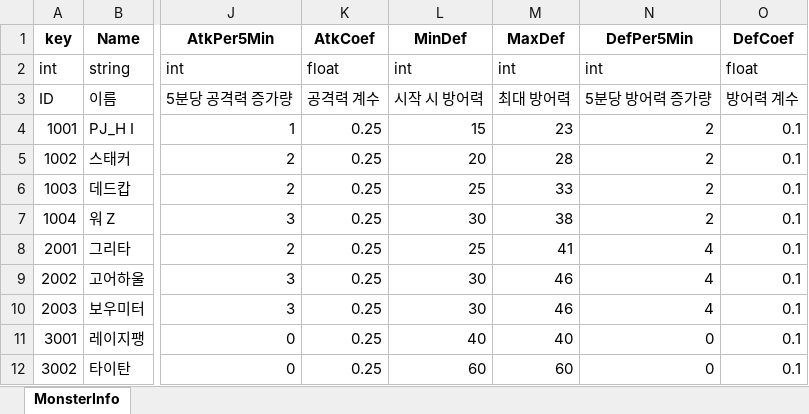
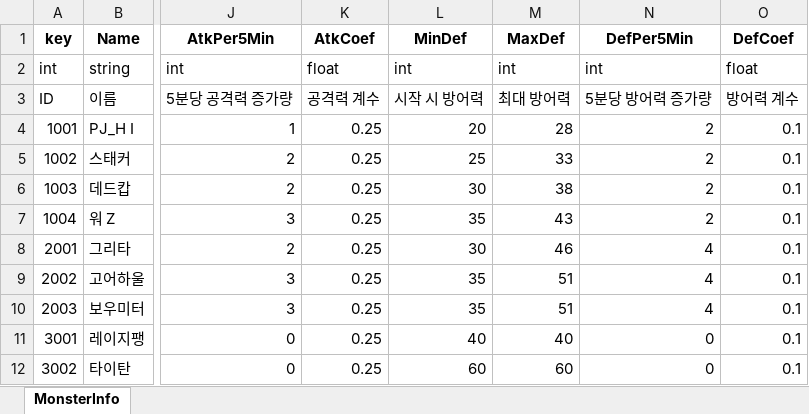
Before and after one commit to Anbak98/INFEST, an Excel workbook: INFEST_Project/Util/ExcelToJsonWizard.v1.0.6/excel_files/MonsterInfo.xlsx, sheet MonsterInfo, drawn as a sheet; only a part is shown, gaps mark what is left out; values as stored, in another font and other column widths than the file's, no borders; the diff names each change by its address in the sheet, - before the commit and + after, or states it on an @@ line.

```diff
--- a/INFEST_Project/Util/ExcelToJsonWizard.v1.0.6/excel_files/MonsterInfo.xlsx (sheet MonsterInfo)
+++ b/INFEST_Project/Util/ExcelToJsonWizard.v1.0.6/excel_files/MonsterInfo.xlsx (sheet MonsterInfo)
-L4 (MinDef): 15
+L4 (MinDef): 20
-M4 (MaxDef): 23
+M4 (MaxDef): 28
-L5 (MinDef): 20
+L5 (MinDef): 25
-M5 (MaxDef): 28
+M5 (MaxDef): 33
-L6 (MinDef): 25
+L6 (MinDef): 30
-M6 (MaxDef): 33
+M6 (MaxDef): 38
-L7 (MinDef): 30
+L7 (MinDef): 35
-M7 (MaxDef): 38
+M7 (MaxDef): 43
-L8 (MinDef): 25
+L8 (MinDef): 30
-M8 (MaxDef): 41
+M8 (MaxDef): 46
-L9:L10 (MinDef): 30
+L9:L10 (MinDef): 35
-M9:M10 (MaxDef): 46
+M9:M10 (MaxDef): 51
```
Also changed, not shown: 2 other files.
